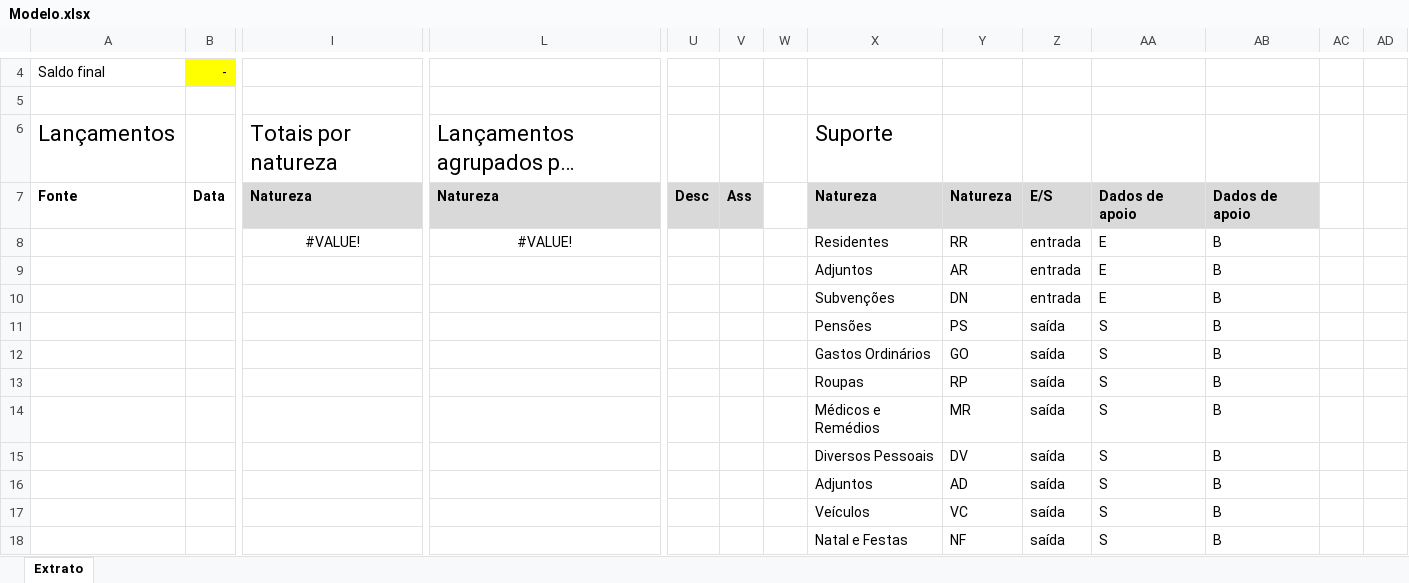
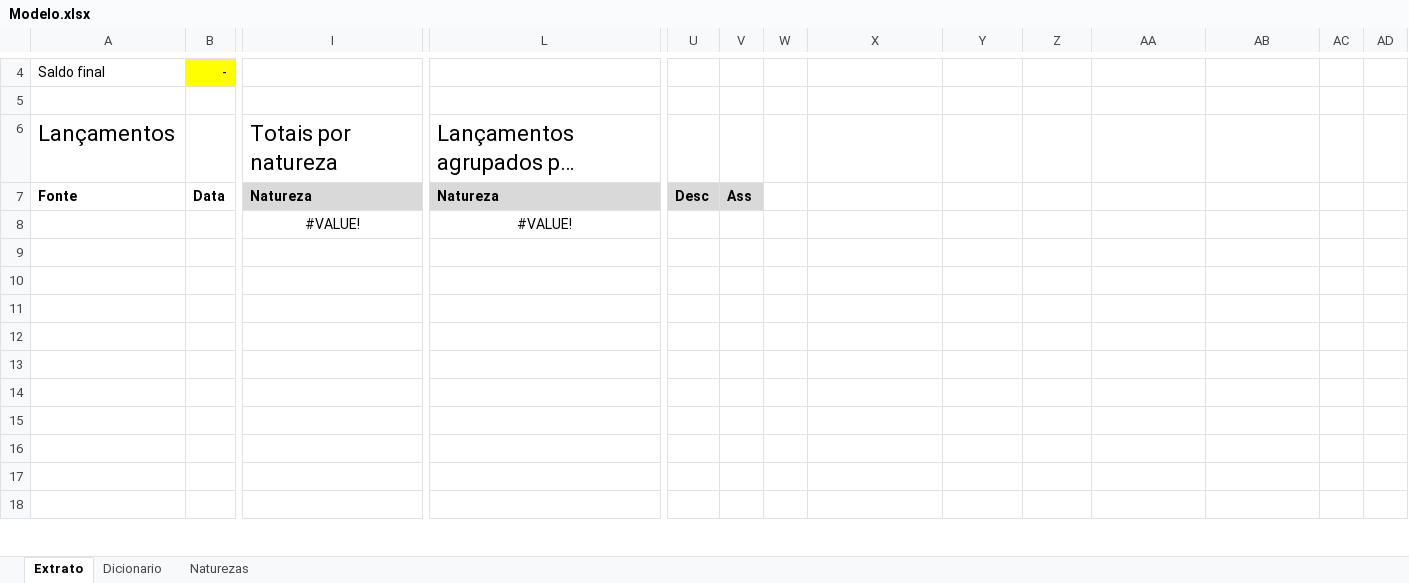
Before and after one commit to efas-dev/conta-de-gastos-v2, an Excel workbook: Modelo.xlsx, sheet Extrato, drawn as a sheet; only a part is shown, gaps mark what is left out; long unchanged cells end in …; values as stored, in another font and other column widths than the file's, no borders; conditional formats and table styles not drawn; removed rows and columns are numbered as before the commit, all else as after; rows hold the shown columns only; the diff covers the shown part only; the diff names each change by its address in the sheet, - before the commit and + after, or states it on an @@ line.

```diff
--- a/Modelo.xlsx (sheet Extrato)
+++ b/Modelo.xlsx (sheet Extrato)
+sheet tab: Dicionario
+sheet tab: Naturezas
-X6: Suporte
+X6: (empty)
-X7: Natureza
+X7: (empty)
-X7:AB7 fill: #D9D9D9
+X7:AB7 fill: none
-Y7: Natureza
+Y7: (empty)
-Z7: E/S
+Z7: (empty)
-AA7: Dados de apoio
+AA7: (empty)
-AB7: Dados de apoio
+AB7: (empty)
-row 8:  |  | #VALUE! | #VALUE! |  |  |  | Residentes | RR | entrada | E | B
+row 8:  |  | #VALUE! | #VALUE!
-row 9:  |  |  |  |  |  |  | Adjuntos | AR | entrada | E | B
+row 9: (empty)
-row 10:  |  |  |  |  |  |  | Subvenções | DN | entrada | E | B
+row 10: (empty)
-row 11:  |  |  |  |  |  |  | Pensões | PS | saída | S | B
+row 11: (empty)
-row 12:  |  |  |  |  |  |  | Gastos Ordinários | GO | saída | S | B
+row 12: (empty)
-row 13:  |  |  |  |  |  |  | Roupas | RP | saída | S | B
+row 13: (empty)
-row 14:  |  |  |  |  |  |  | Médicos e Remédios | MR | saída | S | B
+row 14: (empty)
-row 15:  |  |  |  |  |  |  | Diversos Pessoais | DV | saída | S | B
+row 15: (empty)
-row 16:  |  |  |  |  |  |  | Adjuntos | AD | saída | S | B
+row 16: (empty)
-row 17:  |  |  |  |  |  |  | Veículos | VC | saída | S | B
+row 17: (empty)
-row 18:  |  |  |  |  |  |  | Natal e Festas | NF | saída | S | B
+row 18: (empty)
```
Also changed, not shown: 95 edited cells elsewhere in this sheet, 3 other files.
